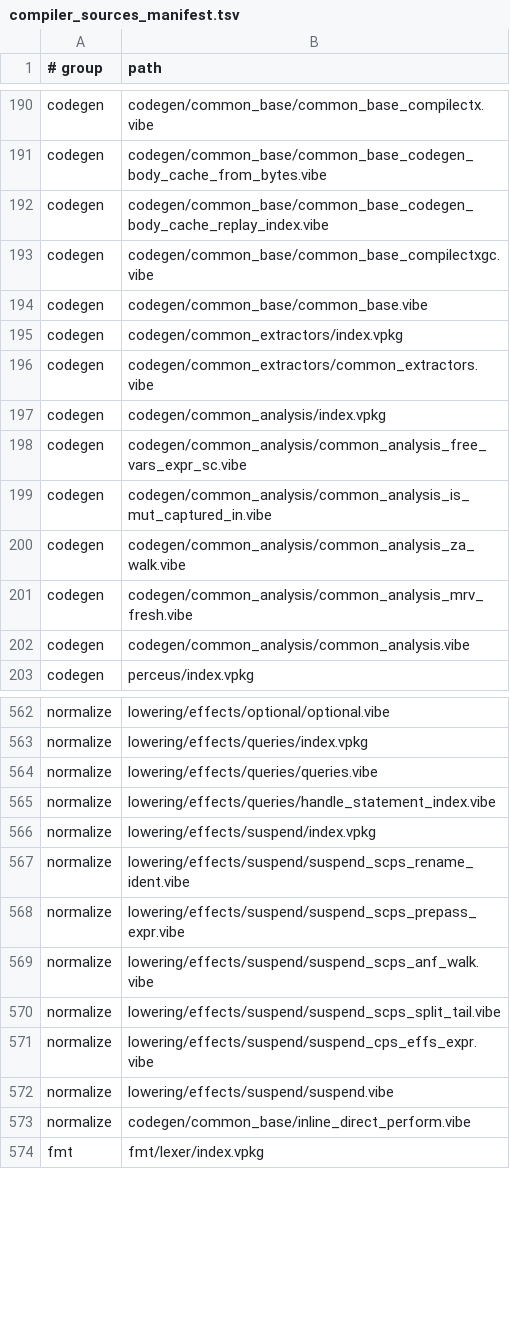
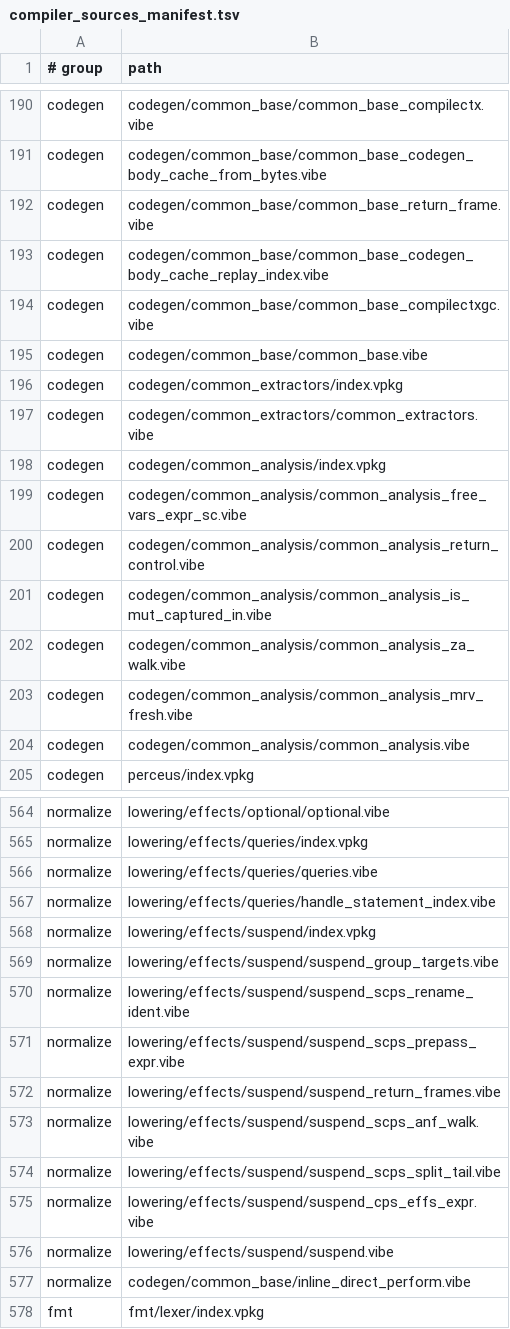
Before and after one commit to mizchi/vibe-lang, a TSV file: lib/@vibe/compiler/compiler_sources_manifest.tsv, drawn as a sheet; only a part is shown, gaps mark what is left out; the diff names each change by its address in the sheet, - before the commit and + after, or states it on an @@ line.

Commit message:
fix: preserve grouped effect handlers and nonlocal returns (#3604)
* fix: migrate every effect in grouped handlers

* fix: preserve grouped suspend handlers and nonlocal returns

Lower every member effect of a grouped suspend handler and keep sibling
Exception arms scoped to the handled body. Guard all surviving user-effect
arms before code generation.

Target returns at their owning activation across saved continuations,
release RC caller state exactly once during unwinding, and restore region
state without changing exception tags. Preserve resolved callee authority
when annotating calls for cleanup.

Replace obsolete refusal fixtures with executed mixed-handler and
short-circuit return regressions on both backends.

* fix: lower independent handlers in handler arms

Visit arm-owned sites in both evidence eligibility censuses and lower
them before constructing the surrounding handler dictionary. Preserve
the arms' outer evidence context and reject ineligible sites before
changing callee arity.

Cover sibling/own arms, outer scope and effect declaration order, and
update resolved-callee transport controls for frame operation IDs 16/17.

```diff
--- a/lib/@vibe/compiler/compiler_sources_manifest.tsv
+++ b/lib/@vibe/compiler/compiler_sources_manifest.tsv
+row 192: codegen | codegen/common_base/common_base_return_frame.vibe
+row 200: codegen | codegen/common_analysis/common_analysis_return_control.vibe
+row 569: normalize | lowering/effects/suspend/suspend_group_targets.vibe
+row 572: normalize | lowering/effects/suspend/suspend_return_frames.vibe
```
Also changed, not shown: 50 other files.
